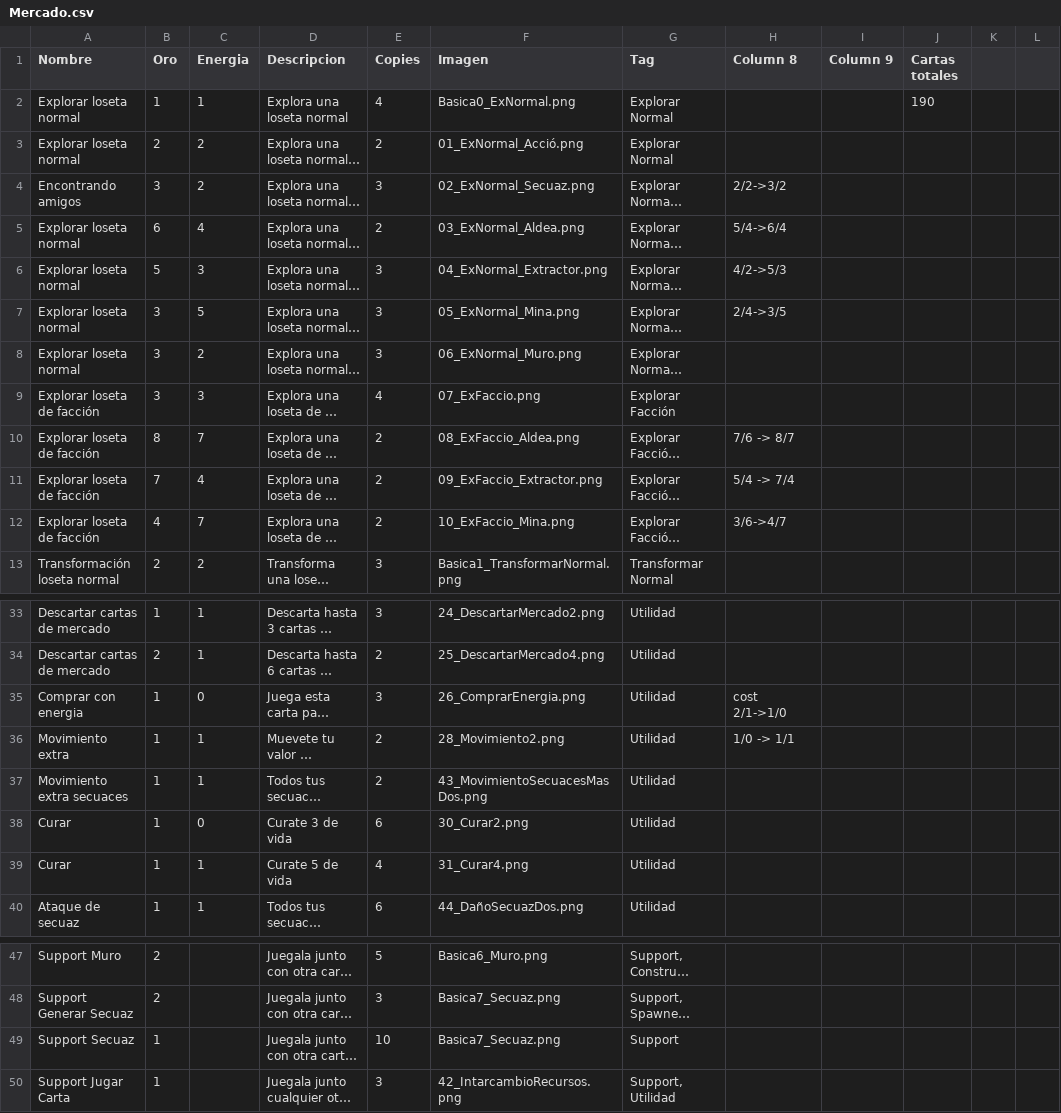
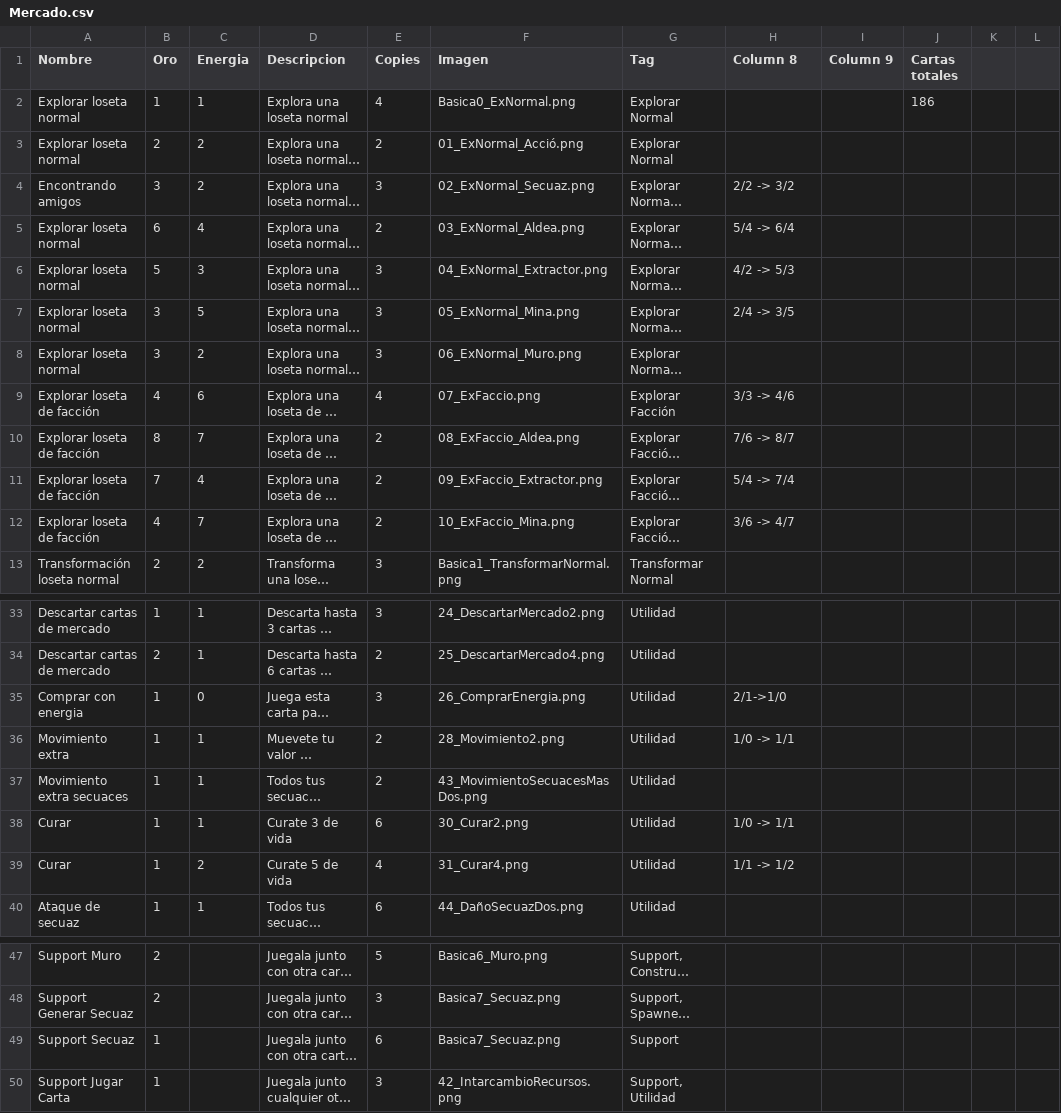
Before and after one commit to epuiiba/JogoTabletop, a CSV file: CSV/Mercado.csv, drawn as a sheet; only a part is shown, gaps mark what is left out; long unchanged cells end in …; the diff names each change by its address in the sheet, - before the commit and + after, or states it on an @@ line.

```diff
--- a/CSV/Mercado.csv
+++ b/CSV/Mercado.csv
-J2 (Cartas totales): 190
+J2 (Cartas totales): 186
-H4 (Column 8): 2/2->3/2
+H4 (Column 8): 2/2 -> 3/2
-H5 (Column 8): 5/4->6/4
+H5 (Column 8): 5/4 -> 6/4
-H6 (Column 8): 4/2->5/3
+H6 (Column 8): 4/2 -> 5/3
-H7 (Column 8): 2/4->3/5
+H7 (Column 8): 2/4 -> 3/5
-B9 (Oro): 3
+B9 (Oro): 4
-C9 (Energia): 3
+C9 (Energia): 6
-H9 (Column 8): (empty)
+H9 (Column 8): 3/3 -> 4/6
-H12 (Column 8): 3/6->4/7
+H12 (Column 8): 3/6 -> 4/7
-H35 (Column 8): cost 2/1->1/0
+H35 (Column 8): 2/1->1/0
-C38 (Energia): 0
+C38 (Energia): 1
-H38 (Column 8): (empty)
+H38 (Column 8): 1/0 -> 1/1
-C39 (Energia): 1
+C39 (Energia): 2
-H39 (Column 8): (empty)
+H39 (Column 8): 1/1 -> 1/2
-E49 (Copies): 10
+E49 (Copies): 6
```
Also changed, not shown: CSV/Basicas.csv, CSV/EventosEarly.csv, 1 other file.
